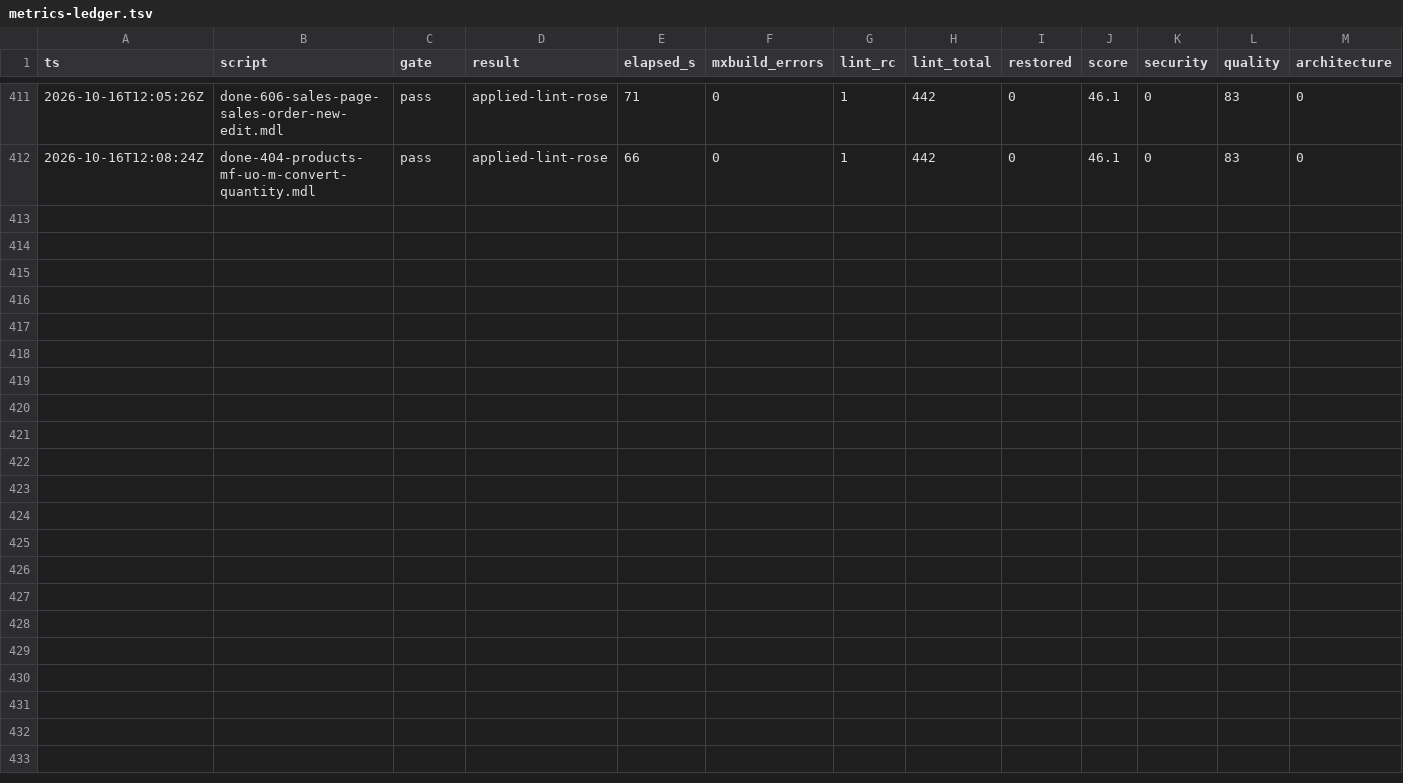
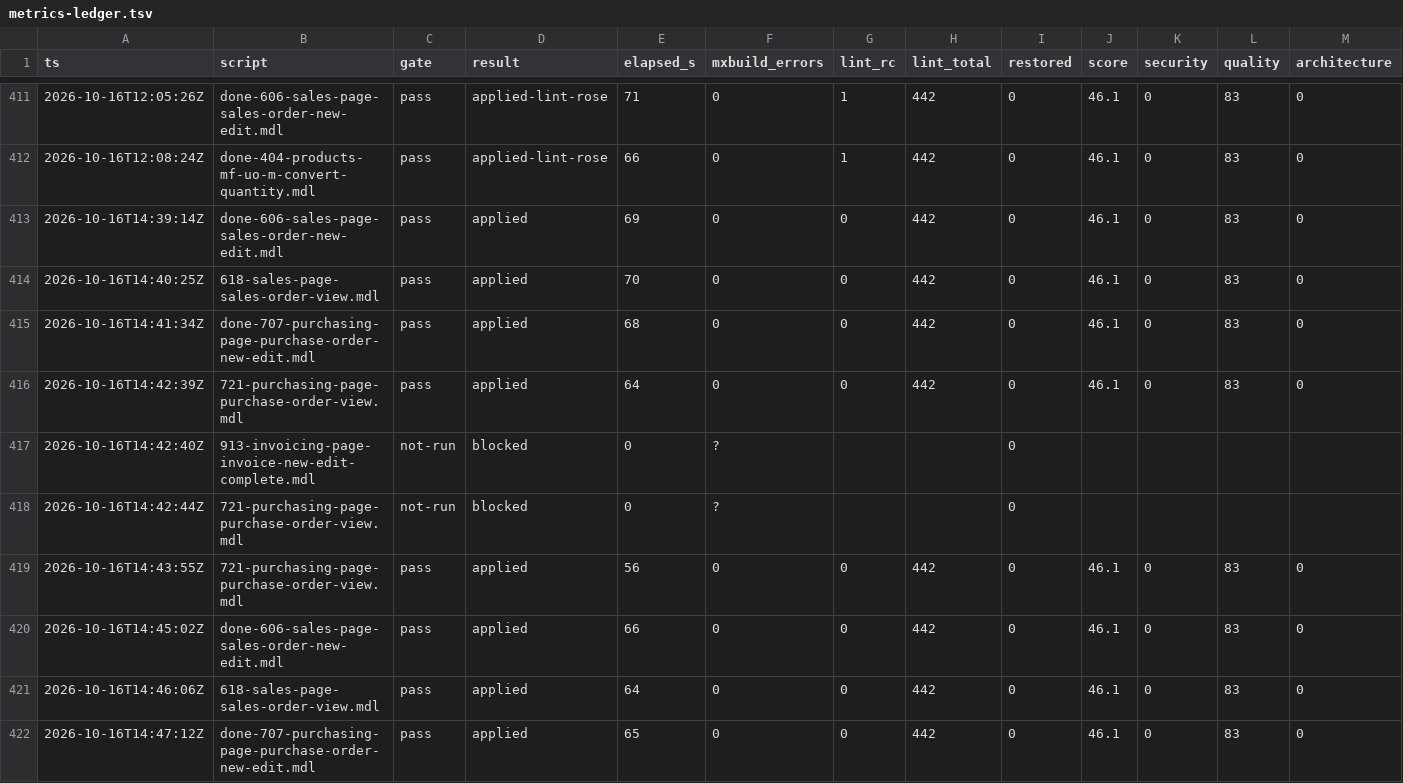
Before and after one commit to ako/erpv1, a TSV file: .claude/loop/metrics-ledger.tsv, drawn as a sheet; only a part is shown, gaps mark what is left out; rows hold the shown columns only; the diff names each change by its address in the sheet, - before the commit and + after, or states it on an @@ line.

```diff
--- a/.claude/loop/metrics-ledger.tsv
+++ b/.claude/loop/metrics-ledger.tsv
+row 413: 2026-10-16T14:39:14Z | done-606-sales-page-sales-order-new-edit.mdl | pass | applied | 69 | 0 | 0 | 442 | 0 | 46.1 | 0 | 83 | 0
+row 414: 2026-10-16T14:40:25Z | 618-sales-page-sales-order-view.mdl | pass | applied | 70 | 0 | 0 | 442 | 0 | 46.1 | 0 | 83 | 0
+row 415: 2026-10-16T14:41:34Z | done-707-purchasing-page-purchase-order-new-edit.mdl | pass | applied | 68 | 0 | 0 | 442 | 0 | 46.1 | 0 | 83 | 0
+row 416: 2026-10-16T14:42:39Z | 721-purchasing-page-purchase-order-view.mdl | pass | applied | 64 | 0 | 0 | 442 | 0 | 46.1 | 0 | 83 | 0
+row 417: 2026-10-16T14:42:40Z | 913-invoicing-page-invoice-new-edit-complete.mdl | not-run | blocked | 0 | ? |  |  | 0
+row 418: 2026-10-16T14:42:44Z | 721-purchasing-page-purchase-order-view.mdl | not-run | blocked | 0 | ? |  |  | 0
+row 419: 2026-10-16T14:43:55Z | 721-purchasing-page-purchase-order-view.mdl | pass | applied | 56 | 0 | 0 | 442 | 0 | 46.1 | 0 | 83 | 0
+row 420: 2026-10-16T14:45:02Z | done-606-sales-page-sales-order-new-edit.mdl | pass | applied | 66 | 0 | 0 | 442 | 0 | 46.1 | 0 | 83 | 0
+row 421: 2026-10-16T14:46:06Z | 618-sales-page-sales-order-view.mdl | pass | applied | 64 | 0 | 0 | 442 | 0 | 46.1 | 0 | 83 | 0
+row 422: 2026-10-16T14:47:12Z | done-707-purchasing-page-purchase-order-new-edit.mdl | pass | applied | 65 | 0 | 0 | 442 | 0 | 46.1 | 0 | 83 | 0
```
Also changed, not shown: .claude/loop/look/owed.tsv, .claude/loop/look/seen.tsv, 22 other files.
